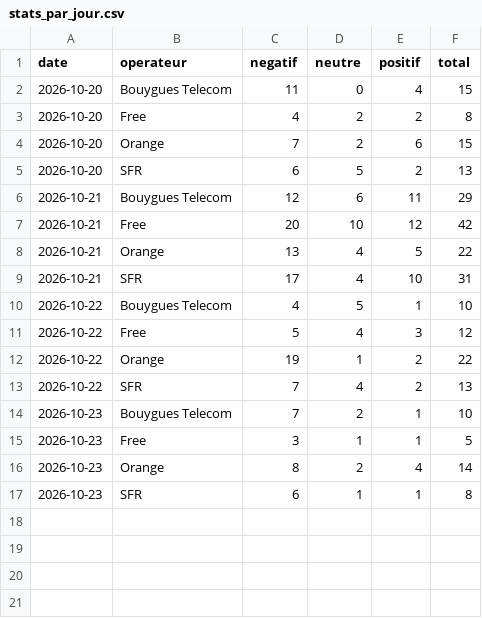
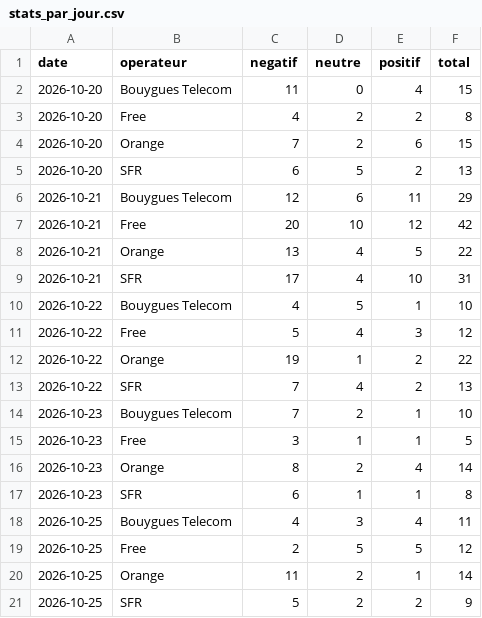
Before and after one commit to Elie224/telecom-nlp, a CSV file: docs/data/stats_par_jour.csv, drawn as a sheet.

```diff
--- a/docs/data/stats_par_jour.csv
+++ b/docs/data/stats_par_jour.csv
@@ -17 +17,5 @@ date,operateur,negatif,neutre,positif,total
 2026-10-23,SFR,6,1,1,8
+2026-10-25,Bouygues Telecom,4,3,4,11
+2026-10-25,Free,2,5,5,12
+2026-10-25,Orange,11,2,1,14
+2026-10-25,SFR,5,2,2,9
```
Also changed, not shown: docs/data/stats_sujets.csv, 1 other file.
